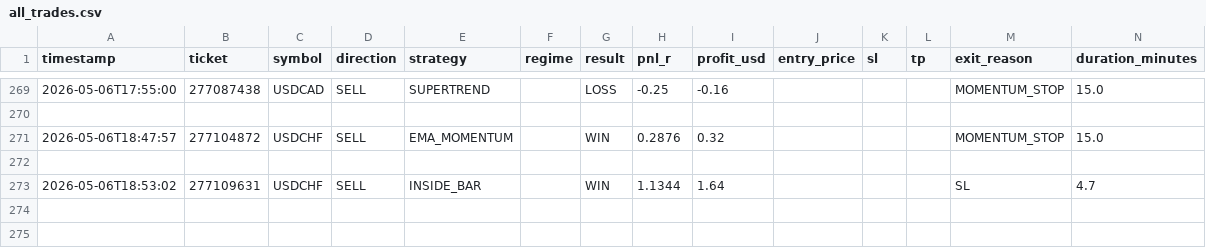
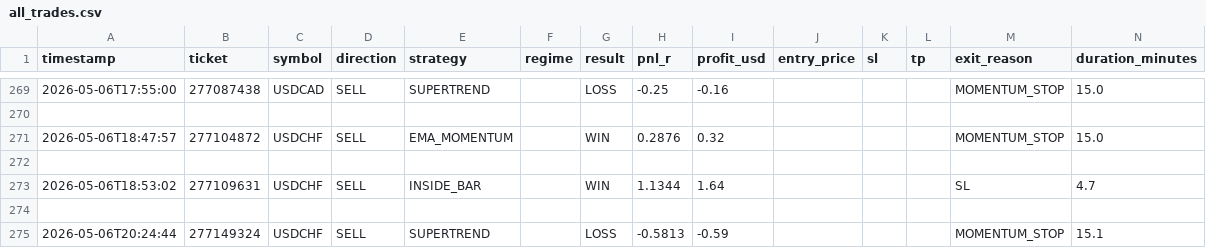
Before and after one commit to arsiqty9/aish-logs, a CSV file: all_trades.csv, drawn as a sheet; only a part is shown, gaps mark what is left out; rows hold the shown columns only; the diff names each change by its address in the sheet, - before the commit and + after, or states it on an @@ line.

```diff
--- a/all_trades.csv
+++ b/all_trades.csv
+row 274: (empty)
+row 275: 2026-05-06T20:24:44 | 277149324 | USDCHF | SELL | SUPERTREND |  | LOSS | -0.5813 | -0.59 |  |  |  | MOMENTUM_STOP | 15.1
```
Also changed, not shown: 2026-05-06_trades.csv, 3 other files.
